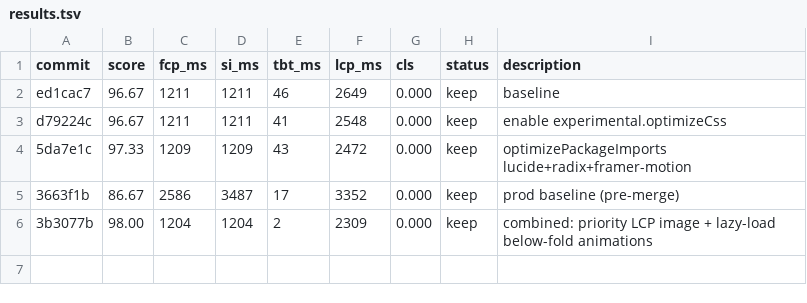
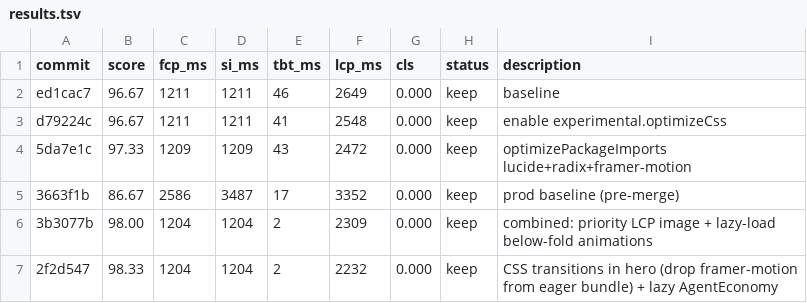
Before and after one commit to Automation-Architecture/aaa-website, a TSV file: perf/results.tsv, drawn as a sheet.

```diff
--- a/perf/results.tsv
+++ b/perf/results.tsv
@@ -6 +6,2 @@ d79224c	96.67	1211	1211	41	2548	0.000	keep	enable experimental.optimizeCss
 3b3077b	98.00	1204	1204	2	2309	0.000	keep	combined: priority LCP image + lazy-load below-fold animations
+2f2d547	98.33	1204	1204	2	2232	0.000	keep	CSS transitions in hero (drop framer-motion from eager bundle) + lazy AgentEconomy
```
Also changed, not shown: 1 other file.
